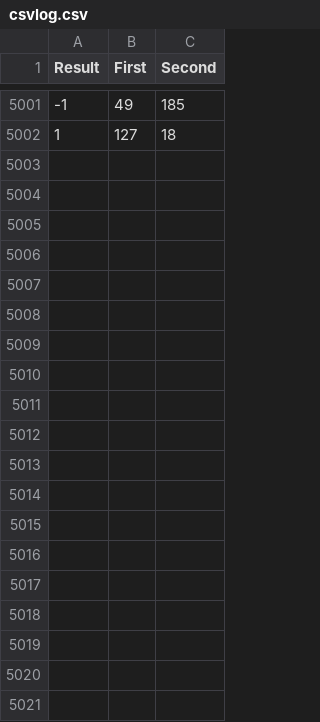
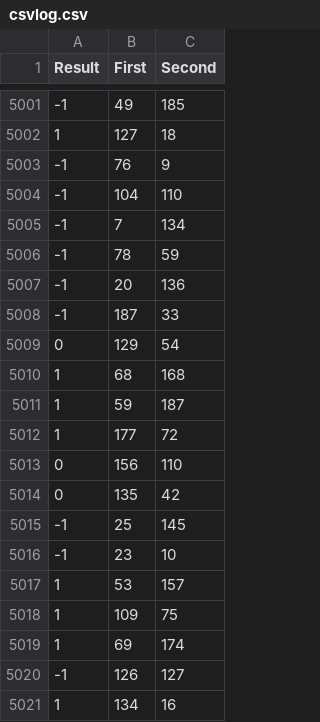
Before and after one commit to jsnider3/Americana, a CSV file: csvlog.csv, drawn as a sheet; only a part is shown, gaps mark what is left out; the diff covers the shown part only.

Commit message:
Updated results.

```diff
--- a/csvlog.csv
+++ b/csvlog.csv
@@ -5002 +5002,20 @@ Result, First, Second
 1, 127, 18
+-1, 76, 9
+-1, 104, 110
+-1, 7, 134
+-1, 78, 59
+-1, 20, 136
+-1, 187, 33
+0, 129, 54
+1, 68, 168
+1, 59, 187
+1, 177, 72
+0, 156, 110
+0, 135, 42
+-1, 25, 145
+-1, 23, 10
+1, 53, 157
+1, 109, 75
+1, 69, 174
+-1, 126, 127
+1, 134, 16
```
Also changed, not shown: 11 added rows elsewhere in this file, 1 other file.
